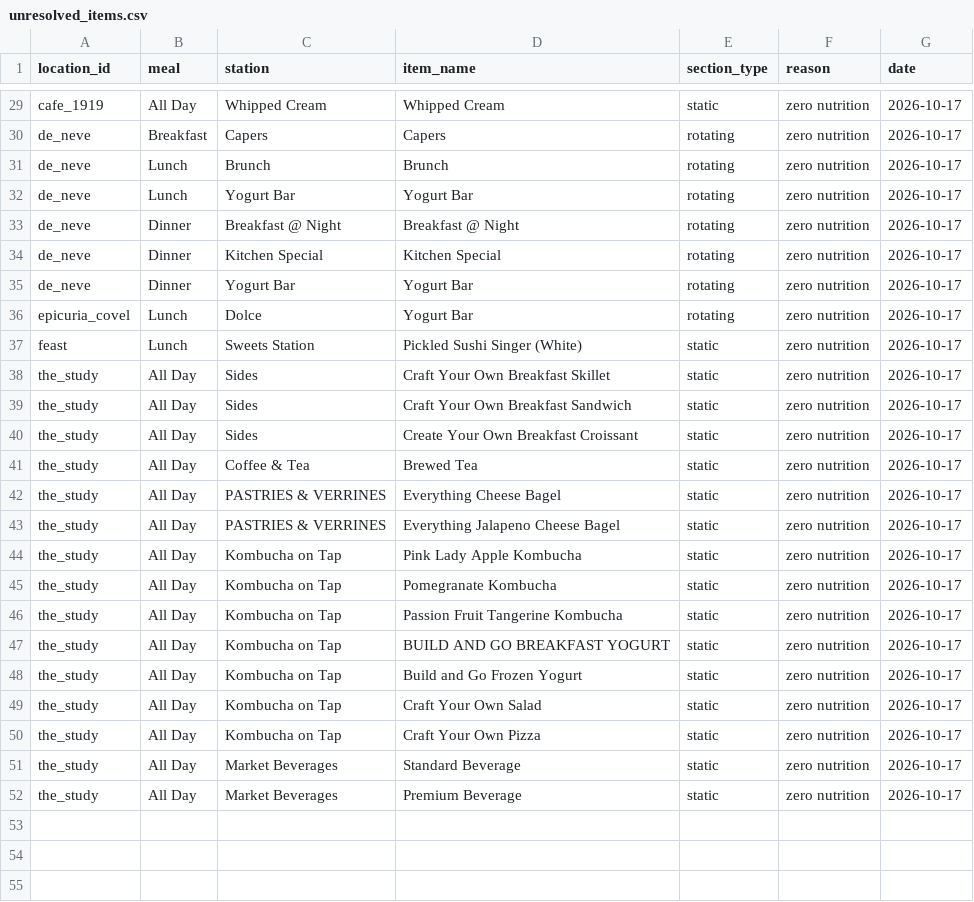
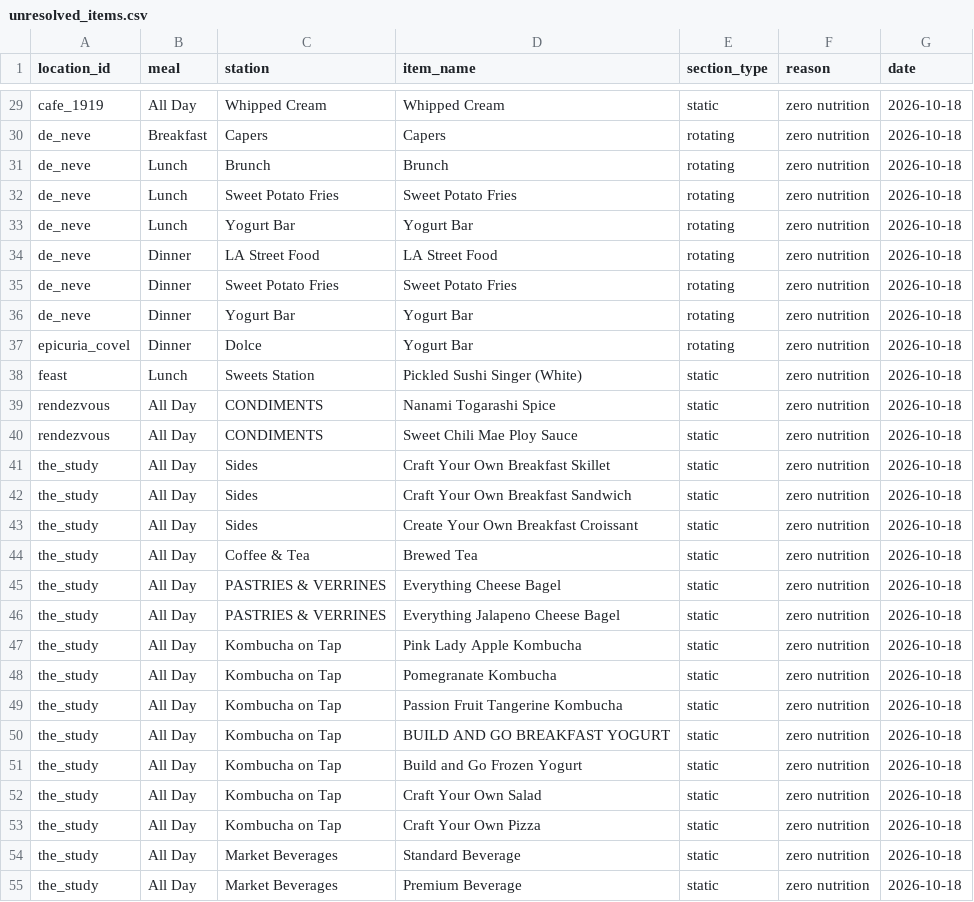
Before and after one commit to rishiprasad117-art/Bcal-UCLA, a CSV file: data/unresolved_items.csv, drawn as a sheet; only a part is shown, gaps mark what is left out; addresses are those after the commit; the diff covers the shown part only; the diff names each change by its address in the sheet, - before the commit and + after, or states it on an @@ line.

```diff
--- a/data/unresolved_items.csv
+++ b/data/unresolved_items.csv
-G29:G31 (date): 2026-10-17
+G29:G31 (date): 2026-10-18
+row 32: de_neve | Lunch | Sweet Potato Fries | Sweet Potato Fries | rotating | zero nutrition | 2026-10-18
-G33:G38 (date): 2026-10-17
+G33:G38 (date): 2026-10-18
-C34 (station): Breakfast @ Night
+C34 (station): LA Street Food
-D34 (item_name): Breakfast @ Night
+D34 (item_name): LA Street Food
-C35 (station): Kitchen Special
+C35 (station): Sweet Potato Fries
-D35 (item_name): Kitchen Special
+D35 (item_name): Sweet Potato Fries
-B37 (meal): Lunch
+B37 (meal): Dinner
+row 39: rendezvous | All Day | CONDIMENTS | Nanami Togarashi Spice | static | zero nutrition | 2026-10-18
+row 40: rendezvous | All Day | CONDIMENTS | Sweet Chili Mae Ploy Sauce | static | zero nutrition | 2026-10-18
-G41:G55 (date): 2026-10-17
+G41:G55 (date): 2026-10-18
```
Also changed, not shown: 27 edited cells elsewhere in this file, data/daily_menu.csv, data/food_tags.csv, 6 other files.
